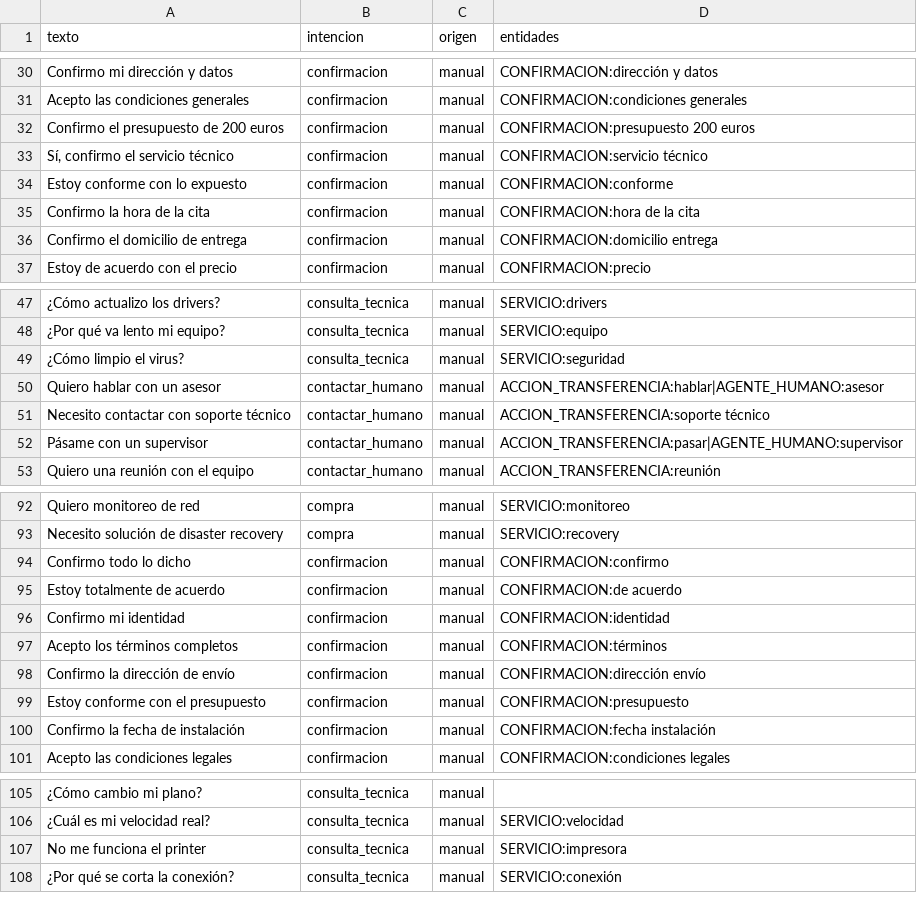
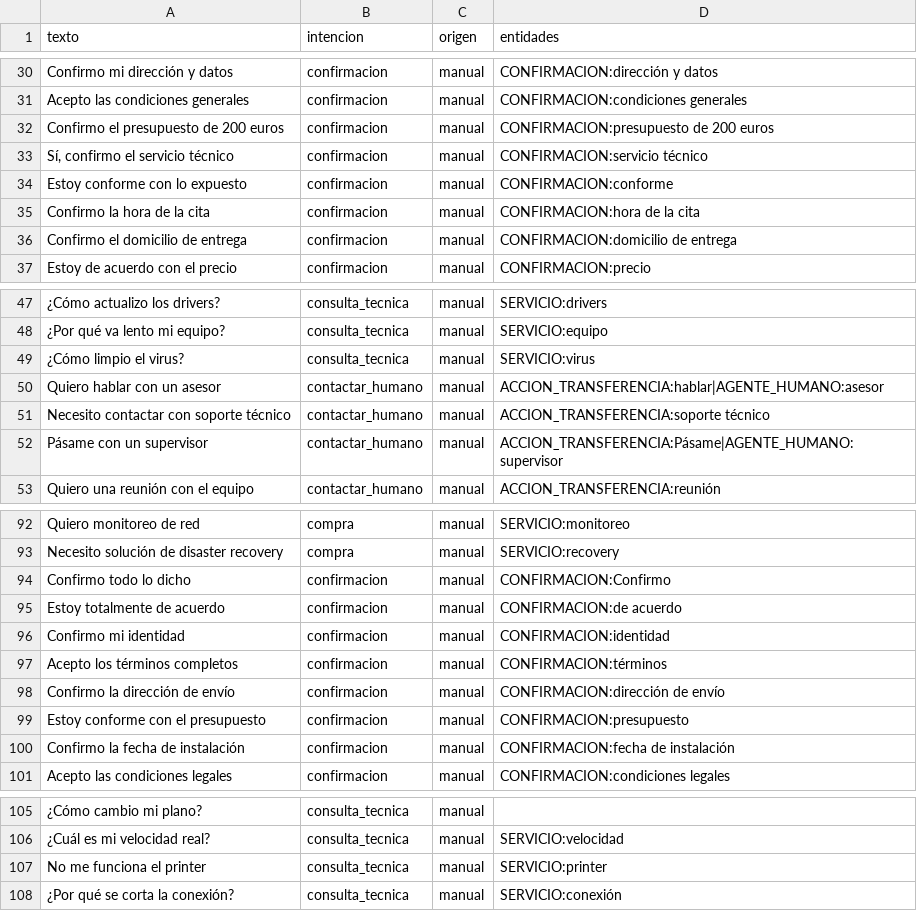
Before and after one commit to Diansistemas/chatbot, a CSV file: entrenamiento/datos/nlp.csv, drawn as a sheet; only a part is shown, gaps mark what is left out; the diff covers the shown part only; the diff names each change by its address in the sheet, - before the commit and + after, or states it on an @@ line.

Commit message:
Corrige 16 anotaciones de entidad que no casaban con su texto en nlp.csv

```diff
--- a/entrenamiento/datos/nlp.csv
+++ b/entrenamiento/datos/nlp.csv
-D32 (entidades): CONFIRMACION:presupuesto 200 euros
+D32 (entidades): CONFIRMACION:presupuesto de 200 euros
-D36 (entidades): CONFIRMACION:domicilio entrega
+D36 (entidades): CONFIRMACION:domicilio de entrega
-D49 (entidades): SERVICIO:seguridad
+D49 (entidades): SERVICIO:virus
-D52 (entidades): ACCION_TRANSFERENCIA:pasar|AGENTE_HUMANO:supervisor
+D52 (entidades): ACCION_TRANSFERENCIA:Pásame|AGENTE_HUMANO:supervisor
-D94 (entidades): CONFIRMACION:confirmo
+D94 (entidades): CONFIRMACION:Confirmo
-D98 (entidades): CONFIRMACION:dirección envío
+D98 (entidades): CONFIRMACION:dirección de envío
-D100 (entidades): CONFIRMACION:fecha instalación
+D100 (entidades): CONFIRMACION:fecha de instalación
-D107 (entidades): SERVICIO:impresora
+D107 (entidades): SERVICIO:printer
```
Also changed, not shown: 8 edited cells elsewhere in this file.
